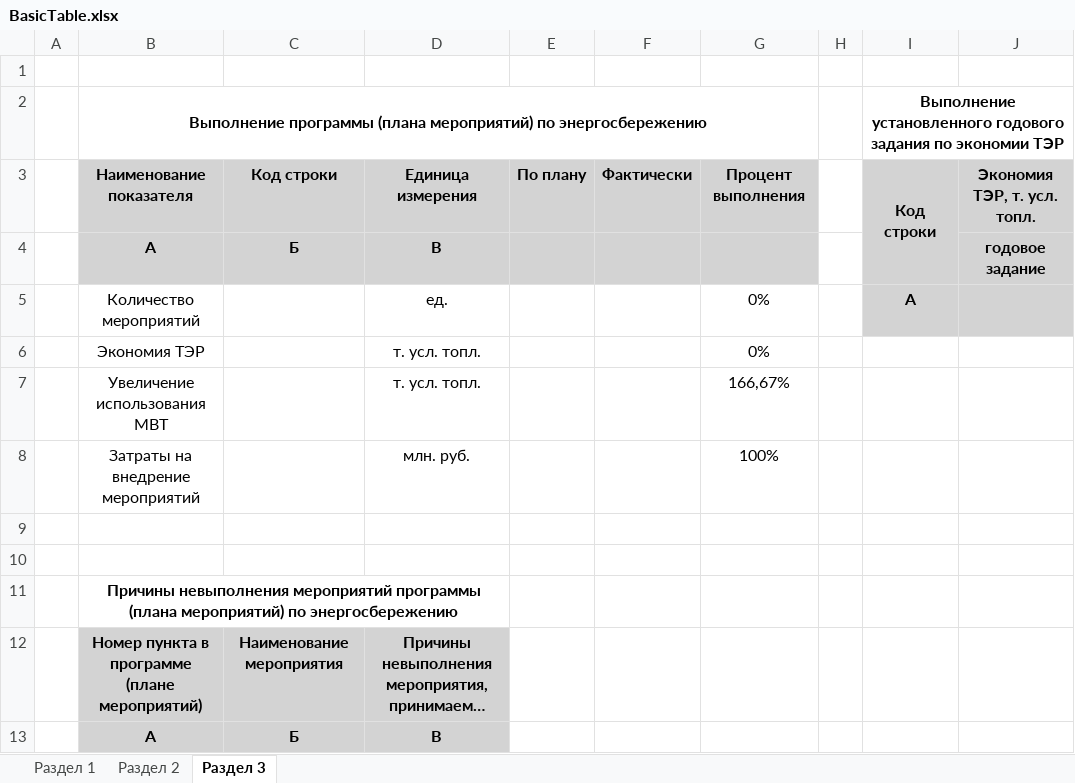
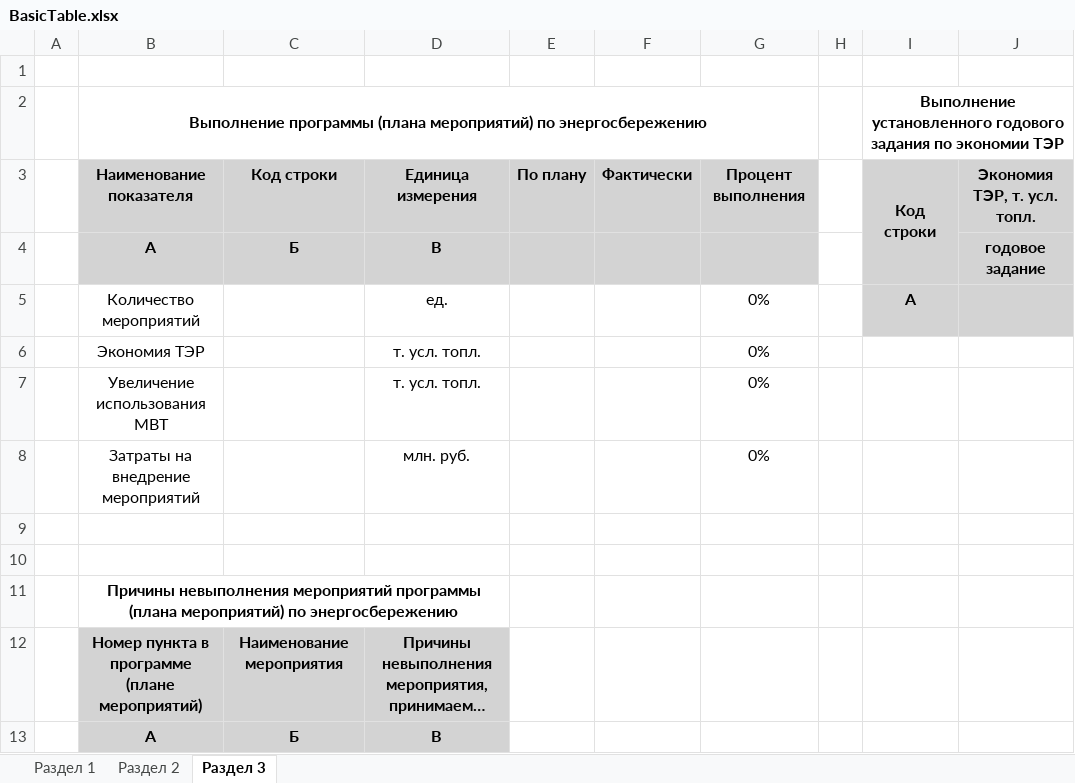
Before and after one commit to LogunovVlad/ERespondent_ver1.0, an Excel workbook: ERespondent/ERespondent/bin/Debug/BasicTable.xlsx, sheet Раздел 3, drawn as a sheet; only a part is shown; long unchanged cells end in …; values as stored, in another font and other column widths than the file's, no borders; the diff names each change by its address in the sheet, - before the commit and + after, or states it on an @@ line.

```diff
--- a/ERespondent/ERespondent/bin/Debug/BasicTable.xlsx (sheet Раздел 3)
+++ b/ERespondent/ERespondent/bin/Debug/BasicTable.xlsx (sheet Раздел 3)
-G7: 166,67%
+G7: 0%
-G8: 100%
+G8: 0%
```
Also changed, not shown: 59 other files.
